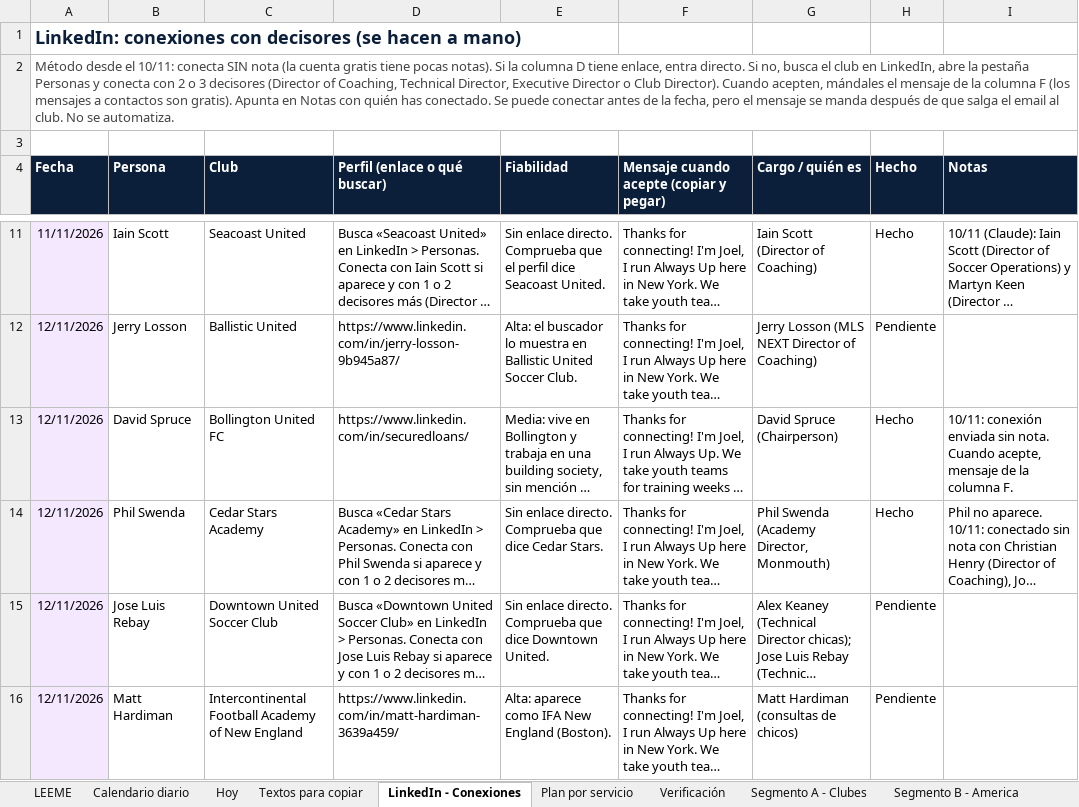
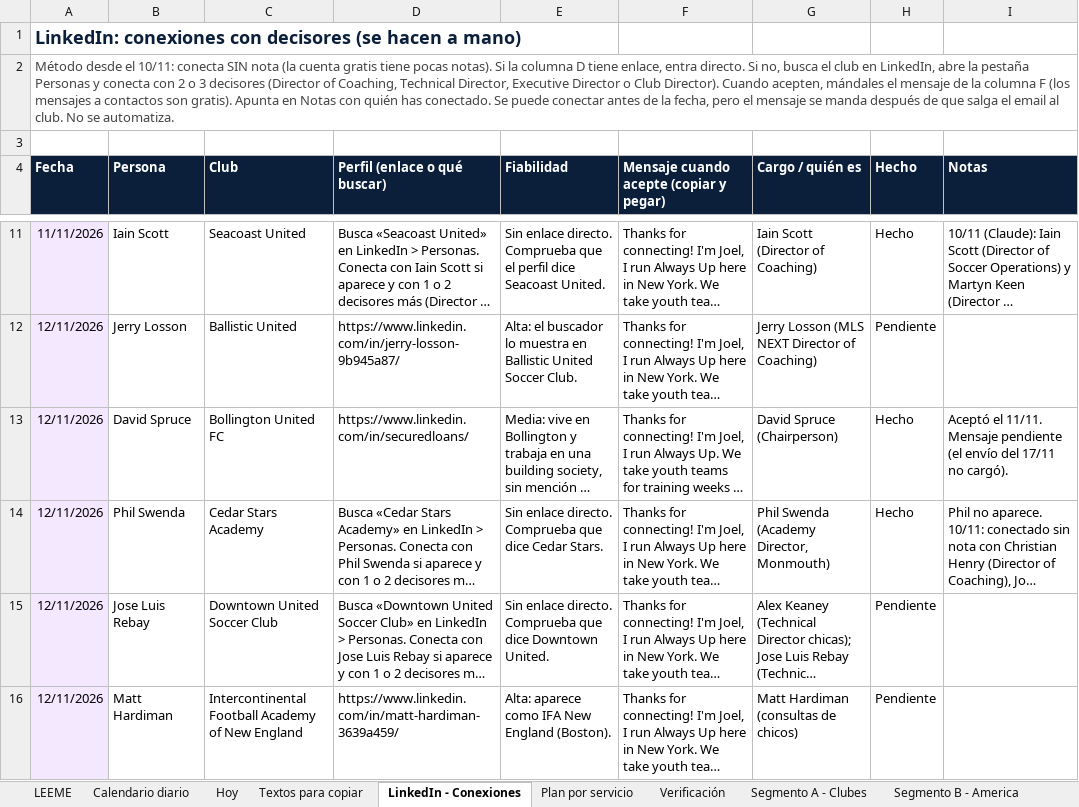
Before and after one commit to Joelmv10/always-up-os, an Excel workbook: 01-clients/crm-ventas.xlsx, sheet LinkedIn - Conexiones, drawn as a sheet; only a part is shown, gaps mark what is left out; long unchanged cells end in …; values as stored, in another font and other column widths than the file's, no borders; the diff covers the shown part only; the diff names each change by its address in the sheet, - before the commit and + after, or states it on an @@ line.

```diff
--- a/01-clients/crm-ventas.xlsx (sheet LinkedIn - Conexiones)
+++ b/01-clients/crm-ventas.xlsx (sheet LinkedIn - Conexiones)
-I13 (Notas): 10/11: conexión enviada sin nota. Cuando acepte, mensaje de la columna F.
+I13 (Notas): Aceptó el 11/11. Mensaje pendiente (el envío del 17/11 no cargó).
```
Also changed, not shown: 1 edited cell elsewhere in this sheet, sheet Textos para copiar, sheet Calendario diario, sheet Segmento A - Clubes, sheet Segmento B - America, sheet LEEME, 2 other files.
